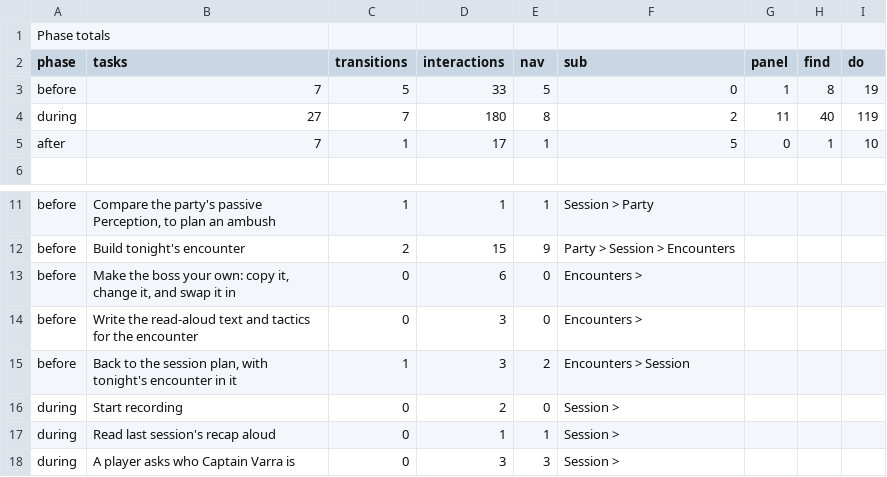
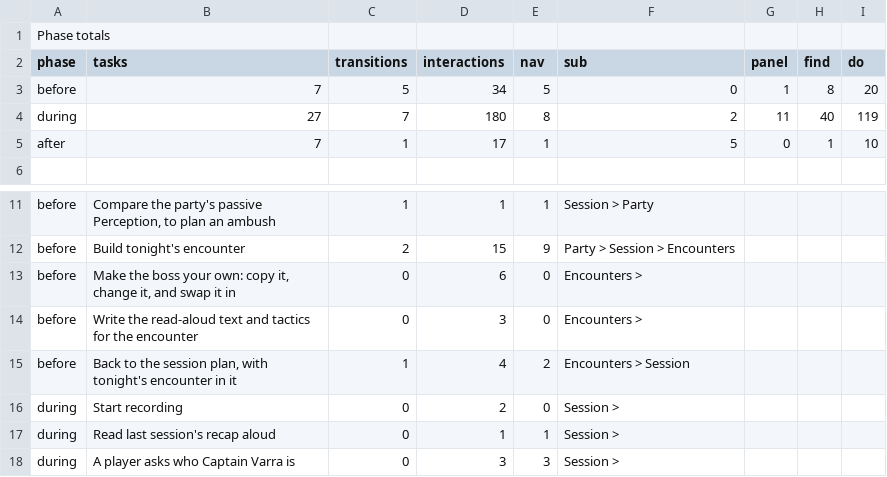
Before and after one commit to david7a68/splat, a TSV file: artifacts/dm-audit/summary.tsv, drawn as a sheet; only a part is shown, gaps mark what is left out.

```diff
--- a/artifacts/dm-audit/summary.tsv
+++ b/artifacts/dm-audit/summary.tsv
@@ -2,3 +2,3 @@ Phase totals
 phase	tasks	transitions	interactions	nav	sub	panel	find	do
-before	7	5	33	5	0	1	8	19
+before	7	5	34	5	0	1	8	20
 during	27	7	180	8	2	11	40	119
@@ -14,3 +14,3 @@ before	Make the boss your own: copy it, change it, and swap it in	0	6	0	Encounte
 before	Write the read-aloud text and tactics for the encounter	0	3	0	Encounters >
-before	Back to the session plan, with tonight's encounter in it	1	3	2	Encounters > Session
+before	Back to the session plan, with tonight's encounter in it	1	4	2	Encounters > Session
 during	Start recording	0	2	0	Session >
```
Also changed, not shown: artifacts/dm-audit/steps.tsv, 14 other files.
